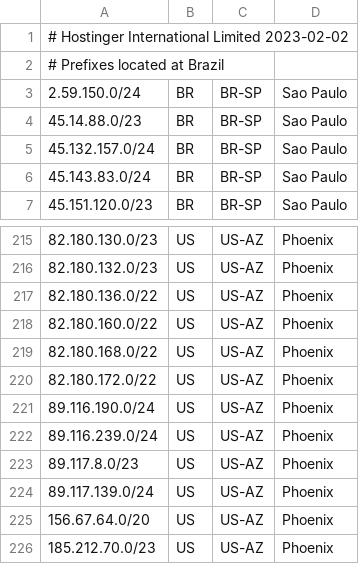
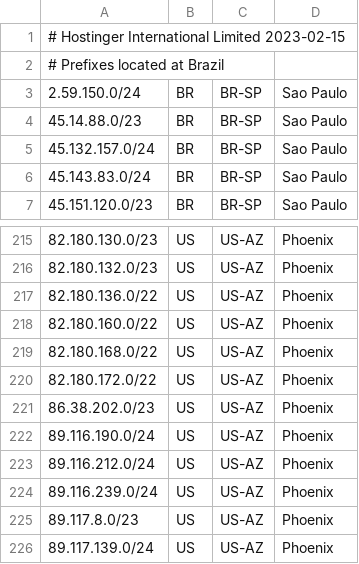
Before and after one commit to hostinger/geofeed, a CSV file: geofeed.csv, drawn as a sheet; only a part is shown, gaps mark what is left out; the shorter side is filled out with more unchanged rows.

Commit message:
Update geofeed.csv

```diff
--- a/geofeed.csv
+++ b/geofeed.csv
@@ -1,2 +1,2 @@
-# Hostinger International Limited 2023-02-02,,,
+# Hostinger International Limited 2023-02-15,,,
 # Prefixes located at Brazil,,,
@@ -220,3 +220,5 @@
 82.180.172.0/22,US,US-AZ,Phoenix
+86.38.202.0/23,US,US-AZ,Phoenix
 89.116.190.0/24,US,US-AZ,Phoenix
+89.116.212.0/24,US,US-AZ,Phoenix
 89.116.239.0/24,US,US-AZ,Phoenix
```
